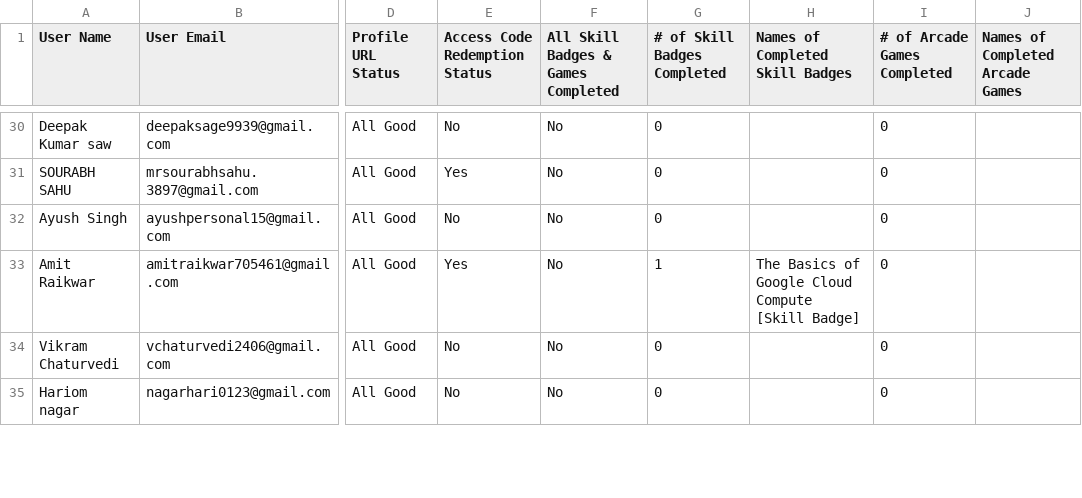
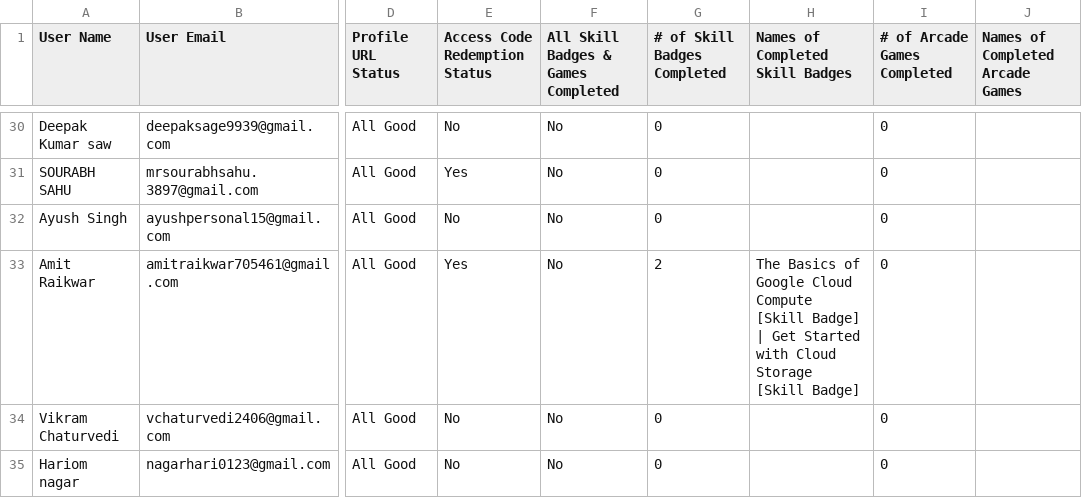
Before and after one commit to SaurishS/GDGSUI-Cloud-Study-Jam-Leaderboard, a CSV file: public/data.csv, drawn as a sheet; only a part is shown, gaps mark what is left out; the diff covers the shown part only; the diff names each change by its address in the sheet, - before the commit and + after, or states it on an @@ line.

```diff
--- a/public/data.csv
+++ b/public/data.csv
-G33 (# of Skill Badges Completed): 1
+G33 (# of Skill Badges Completed): 2
-H33 (Names of Completed Skill Badges): …[Skill Badge]
+H33 (Names of Completed Skill Badges): …[Skill Badge] | Get Started with Cloud Storage [Skill Badge]
```
Also changed, not shown: 8 edited cells elsewhere in this file.
